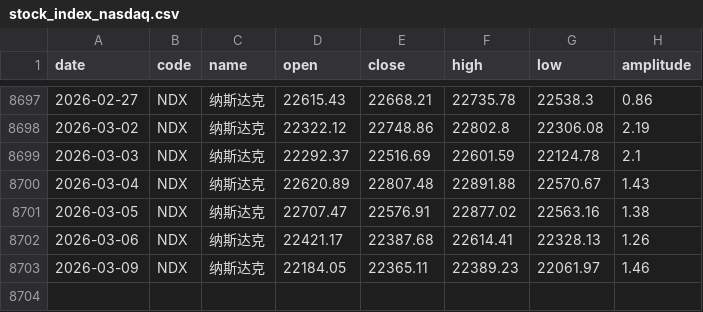
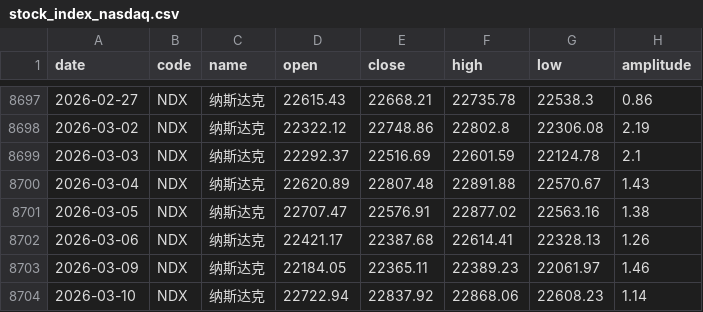
Before and after one commit to z0gSh1u/longterm-agu, a CSV file: .claude/skills/investment-analysis/assets/data/stock_index_nasdaq.csv, drawn as a sheet; only a part is shown, gaps mark what is left out; the diff names each change by its address in the sheet, - before the commit and + after, or states it on an @@ line.

Commit message:
Update data 20260310.

```diff
--- a/.claude/skills/investment-analysis/assets/data/stock_index_nasdaq.csv
+++ b/.claude/skills/investment-analysis/assets/data/stock_index_nasdaq.csv
+row 8704: 2026-03-10 | NDX | 纳斯达克 | 22722.94 | 22837.92 | 22868.06 | 22608.23 | 1.14
```
Also changed, not shown: .claude/skills/investment-analysis/assets/data/stock_index_chinext.csv, .claude/skills/investment-analysis/assets/data/stock_index_csi300.csv, 7 other files.
